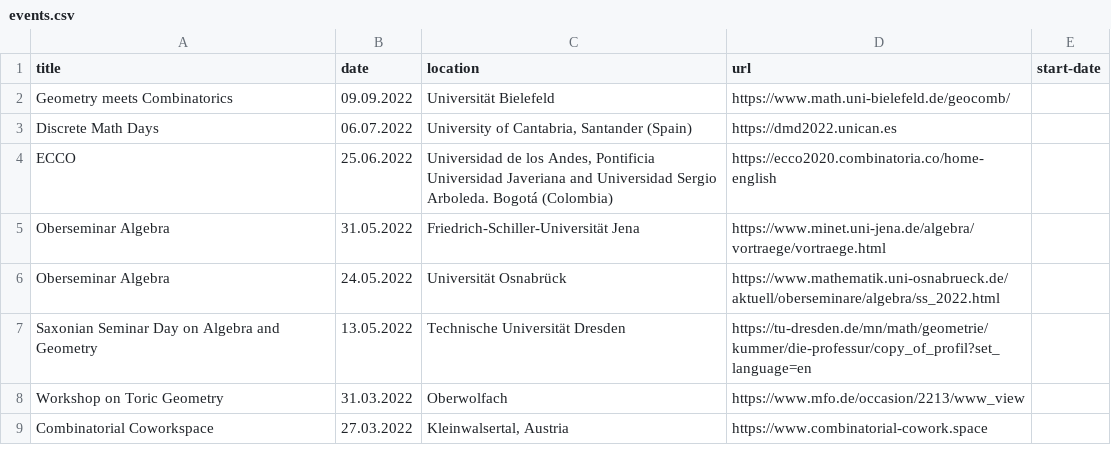
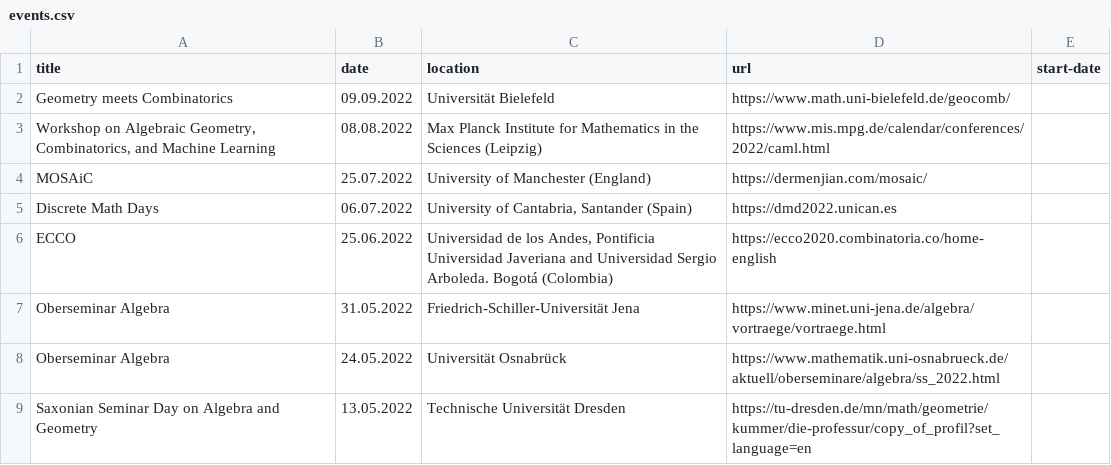
Before and after one commit to mariebrandenburg/mariebrandenburg.github.io, a CSV file: _data/events.csv, drawn as a sheet; only a part is shown; the shorter side is filled out with more unchanged rows; the diff names each change by its address in the sheet, - before the commit and + after, or states it on an @@ line.

Commit message:
update events and cv

```diff
--- a/_data/events.csv
+++ b/_data/events.csv
+row 3: Workshop on Algebraic Geometry, Combinatorics, and Machine Learning | 08.08.2022 | Max Planck Institute for Mathematics in the Sciences (Leipzig) | https://www.mis.mpg.de/calendar/conferences/2022/caml.html
+row 4: MOSAiC | 25.07.2022 | University of Manchester (England) | https://dermenjian.com/mosaic/
```
Also changed, not shown: 1 other file.
